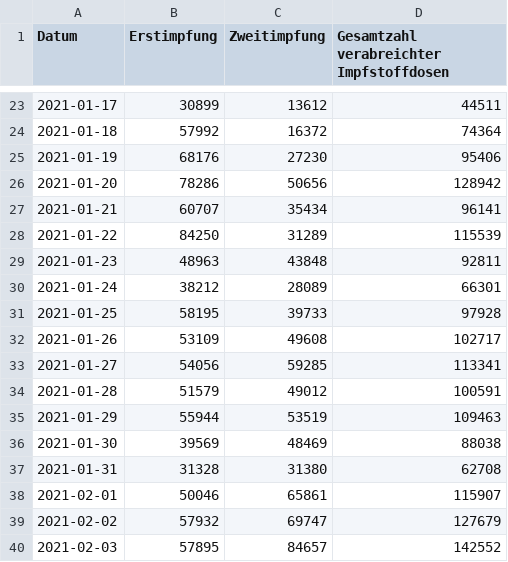
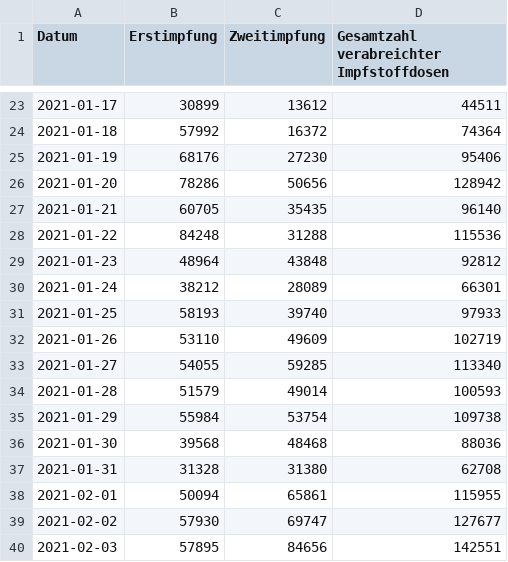
Before and after one commit to steview2000/COVID-19-plots, a CSV file: data/impfzahlen.csv, drawn as a sheet; only a part is shown, gaps mark what is left out; the diff covers the shown part only.

```diff
--- a/data/impfzahlen.csv
+++ b/data/impfzahlen.csv
@@ -26,15 +26,15 @@ Datum,Erstimpfung,Zweitimpfung,Gesamtzahl verabreichter Impfstoffdosen
 2021-01-20,78286,50656,128942
-2021-01-21,60707,35434,96141
-2021-01-22,84250,31289,115539
-2021-01-23,48963,43848,92811
+2021-01-21,60705,35435,96140
+2021-01-22,84248,31288,115536
+2021-01-23,48964,43848,92812
 2021-01-24,38212,28089,66301
-2021-01-25,58195,39733,97928
-2021-01-26,53109,49608,102717
-2021-01-27,54056,59285,113341
-2021-01-28,51579,49012,100591
-2021-01-29,55944,53519,109463
-2021-01-30,39569,48469,88038
+2021-01-25,58193,39740,97933
+2021-01-26,53110,49609,102719
+2021-01-27,54055,59285,113340
+2021-01-28,51579,49014,100593
+2021-01-29,55984,53754,109738
+2021-01-30,39568,48468,88036
 2021-01-31,31328,31380,62708
-2021-02-01,50046,65861,115907
-2021-02-02,57932,69747,127679
-2021-02-03,57895,84657,142552
+2021-02-01,50094,65861,115955
+2021-02-02,57930,69747,127677
+2021-02-03,57895,84656,142551
```
Also changed, not shown: 1 added row, 1 removed row and 127 edited cells elsewhere in this file, data/israel.csv, 16 other files.
